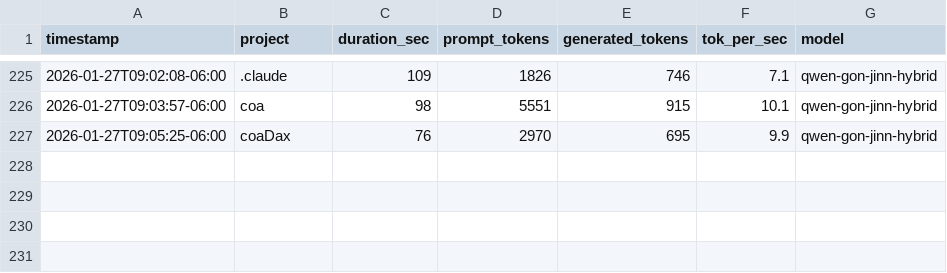
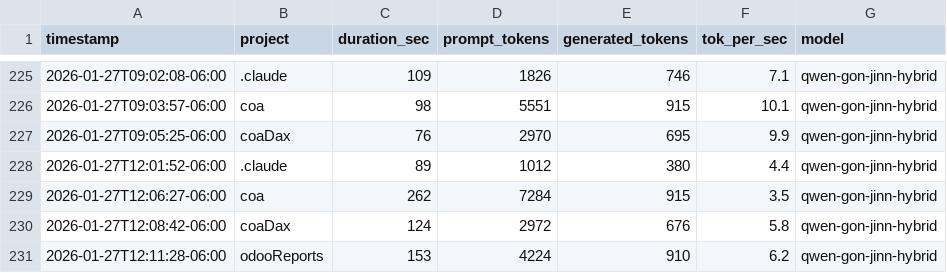
Before and after one commit to jaded423/claudeGlobal, a CSV file: logs/ollamaLog-metrics.csv, drawn as a sheet; only a part is shown, gaps mark what is left out; the diff names each change by its address in the sheet, - before the commit and + after, or states it on an @@ line.

```diff
--- a/logs/ollamaLog-metrics.csv
+++ b/logs/ollamaLog-metrics.csv
+row 228: 2026-01-27T12:01:52-06:00 | .claude | 89 | 1012 | 380 | 4.4 | qwen-gon-jinn-hybrid
+row 229: 2026-01-27T12:06:27-06:00 | coa | 262 | 7284 | 915 | 3.5 | qwen-gon-jinn-hybrid
+row 230: 2026-01-27T12:08:42-06:00 | coaDax | 124 | 2972 | 676 | 5.8 | qwen-gon-jinn-hybrid
+row 231: 2026-01-27T12:11:28-06:00 | odooReports | 153 | 4224 | 910 | 6.2 | qwen-gon-jinn-hybrid
```
Also changed, not shown: 3 other files.
